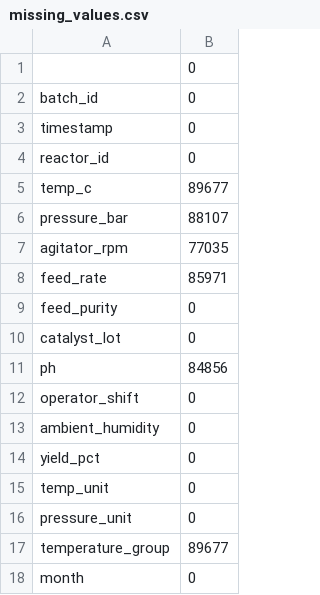
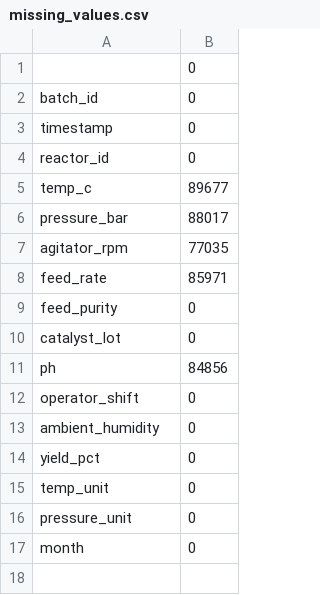
Before and after one commit to Deeja-ish/batch_reactor, a CSV file: docs/missing_values.csv, drawn as a sheet.

Commit message:
feat: add data cleaning pipeline, modeling notebooks, and exploratory findings report

```diff
--- a/docs/missing_values.csv
+++ b/docs/missing_values.csv
@@ -5,3 +5,3 @@ reactor_id,0
 temp_c,89677
-pressure_bar,88107
+pressure_bar,88017
 agitator_rpm,77035
@@ -16,3 +16,2 @@ temp_unit,0
 pressure_unit,0
-temperature_group,89677
 month,0
```
Also changed, not shown: 11 other files.
